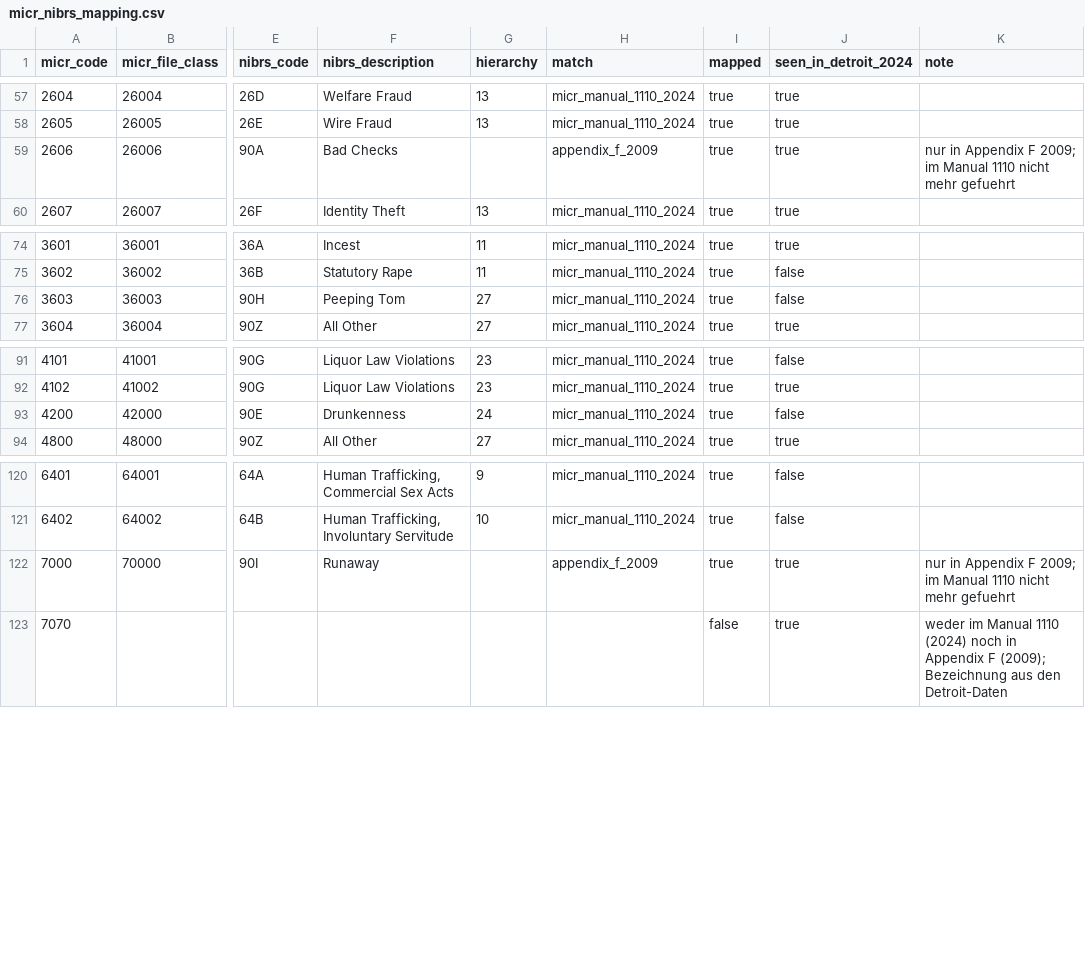
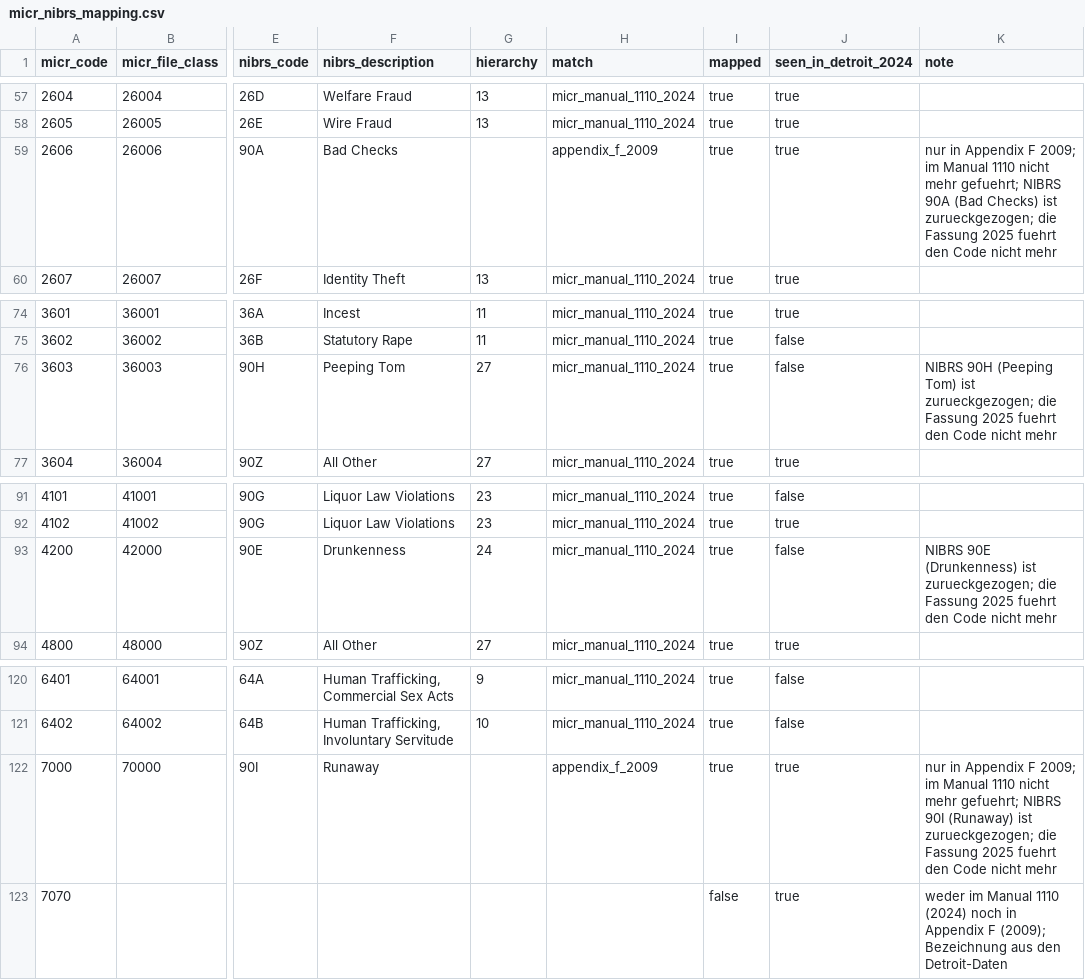
Before and after one commit to artanmusollaj-ops/Crime-Data-Gruppe3, a CSV file: config/micr_nibrs_mapping.csv, drawn as a sheet; only a part is shown, gaps mark what is left out; the diff names each change by its address in the sheet, - before the commit and + after, or states it on an @@ line.

```diff
--- a/config/micr_nibrs_mapping.csv
+++ b/config/micr_nibrs_mapping.csv
-K59 (note): …nicht mehr gefuehrt
+K59 (note): …nicht mehr gefuehrt; NIBRS 90A (Bad Checks) ist zurueckgezogen; die Fassung 2025 fuehrt den Code nicht mehr
-K76 (note): (empty)
+K76 (note): NIBRS 90H (Peeping Tom) ist zurueckgezogen; die Fassung 2025 fuehrt den Code nicht mehr
-K93 (note): (empty)
+K93 (note): NIBRS 90E (Drunkenness) ist zurueckgezogen; die Fassung 2025 fuehrt den Code nicht mehr
-K122 (note): …nicht mehr gefuehrt
+K122 (note): …nicht mehr gefuehrt; NIBRS 90I (Runaway) ist zurueckgezogen; die Fassung 2025 fuehrt den Code nicht mehr
```
Also changed, not shown: 5 other files.
